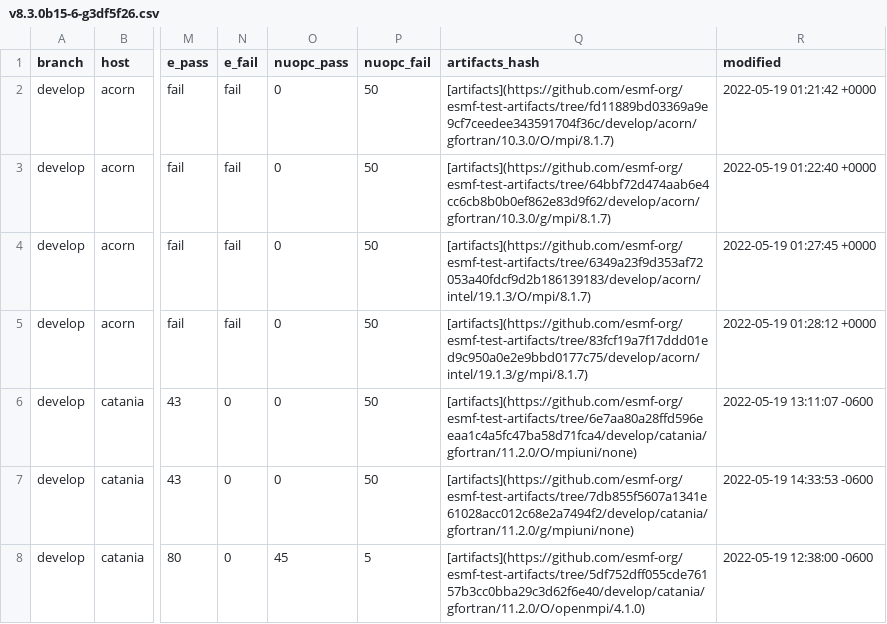
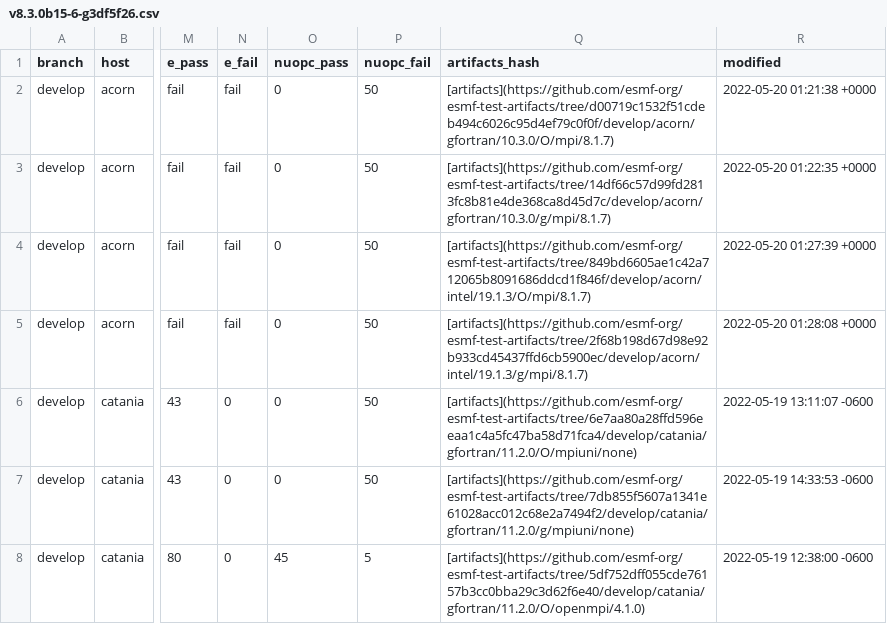
Before and after one commit to esmf-org/esmf-test-summary-2022-07, a CSV file: develop/v8.3.0b15-6-g3df5f26.csv, drawn as a sheet; only a part is shown, gaps mark what is left out; the diff names each change by its address in the sheet, - before the commit and + after, or states it on an @@ line.

Commit message:
'updated summary for hash v8.3.0b15-6-g3df5f26 on develop'

```diff
--- a/develop/v8.3.0b15-6-g3df5f26.csv
+++ b/develop/v8.3.0b15-6-g3df5f26.csv
-Q2 (artifacts_hash): [artifacts](https://github.com/esmf-org/esmf-test-artifacts/tree/fd11889bd03369a9e9cf7ceedee343591704f36c/develop/acorn/gfortran/10.3.0/O/mpi/8.1.7)
+Q2 (artifacts_hash): [artifacts](https://github.com/esmf-org/esmf-test-artifacts/tree/d00719c1532f51cdeb494c6026c95d4ef79c0f0f/develop/acorn/gfortran/10.3.0/O/mpi/8.1.7)
-R2 (modified): 2022-05-19 01:21:42 +0000
+R2 (modified): 2022-05-20 01:21:38 +0000
-Q3 (artifacts_hash): [artifacts](https://github.com/esmf-org/esmf-test-artifacts/tree/64bbf72d474aab6e4cc6cb8b0b0ef862e83d9f62/develop/acorn/gfortran/10.3.0/g/mpi/8.1.7)
+Q3 (artifacts_hash): [artifacts](https://github.com/esmf-org/esmf-test-artifacts/tree/14df66c57d99fd2813fc8b81e4de368ca8d45d7c/develop/acorn/gfortran/10.3.0/g/mpi/8.1.7)
-R3 (modified): 2022-05-19 01:22:40 +0000
+R3 (modified): 2022-05-20 01:22:35 +0000
-Q4 (artifacts_hash): [artifacts](https://github.com/esmf-org/esmf-test-artifacts/tree/6349a23f9d353af72053a40fdcf9d2b186139183/develop/acorn/intel/19.1.3/O/mpi/8.1.7)
+Q4 (artifacts_hash): [artifacts](https://github.com/esmf-org/esmf-test-artifacts/tree/849bd6605ae1c42a712065b8091686ddcd1f846f/develop/acorn/intel/19.1.3/O/mpi/8.1.7)
-R4 (modified): 2022-05-19 01:27:45 +0000
+R4 (modified): 2022-05-20 01:27:39 +0000
-Q5 (artifacts_hash): [artifacts](https://github.com/esmf-org/esmf-test-artifacts/tree/83fcf19a7f17ddd01ed9c950a0e2e9bbd0177c75/develop/acorn/intel/19.1.3/g/mpi/8.1.7)
+Q5 (artifacts_hash): [artifacts](https://github.com/esmf-org/esmf-test-artifacts/tree/2f68b198d67d98e92b933cd45437ffd6cb5900ec/develop/acorn/intel/19.1.3/g/mpi/8.1.7)
-R5 (modified): 2022-05-19 01:28:12 +0000
+R5 (modified): 2022-05-20 01:28:08 +0000
```
Also changed, not shown: 2 other files.
